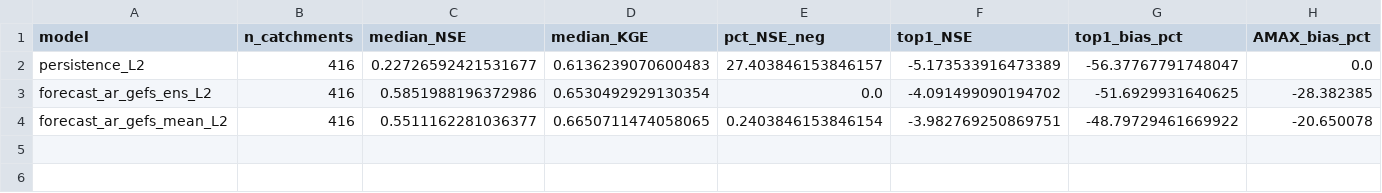
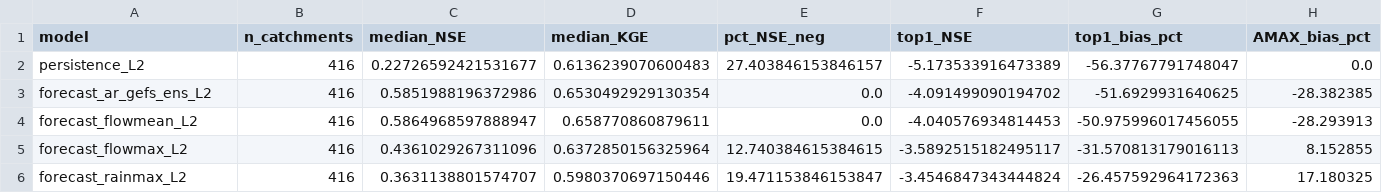
Before and after one commit to danielthomascooper/flood, a CSV file: experiments/results/forecast_skill_L2.csv, drawn as a sheet; only a part is shown; removed rows and columns are numbered as before the commit, all else as after; rows hold the shown columns only; the diff names each change by its address in the sheet, - before the commit and + after, or states it on an @@ line.

```diff
--- a/experiments/results/forecast_skill_L2.csv
+++ b/experiments/results/forecast_skill_L2.csv
-row 4: forecast_ar_gefs_mean_L2 | 416 | 0.5511162281036377 | 0.6650711474058065 | 0.2403846153846154 | -3.982769250869751 | -48.79729461669922 | -20.650078
+row 4: forecast_flowmean_L2 | 416 | 0.5864968597888947 | 0.658770860879611 | 0.0 | -4.040576934814453 | -50.975996017456055 | -28.293913
+row 5: forecast_flowmax_L2 | 416 | 0.4361029267311096 | 0.6372850156325964 | 12.740384615384615 | -3.5892515182495117 | -31.570813179016113 | 8.152855
+row 6: forecast_rainmax_L2 | 416 | 0.3631138801574707 | 0.5980370697150446 | 19.471153846153847 | -3.4546847343444824 | -26.457592964172363 | 17.180325
```
Also changed, not shown: experiments/results/forecast_skill_L1.csv, experiments/results/forecast_skill_L3.csv, 15 other files.
